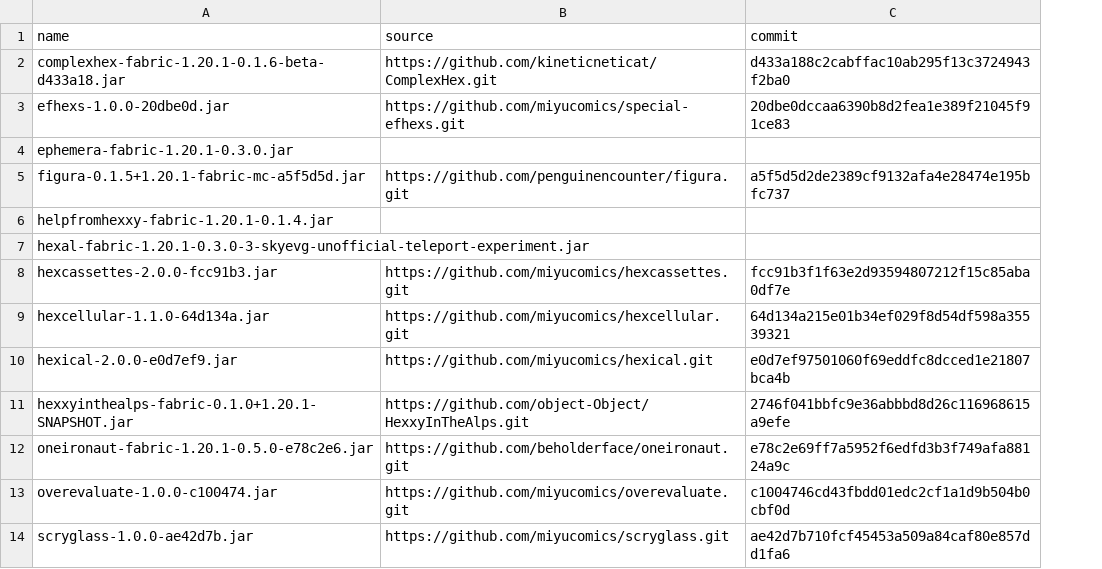
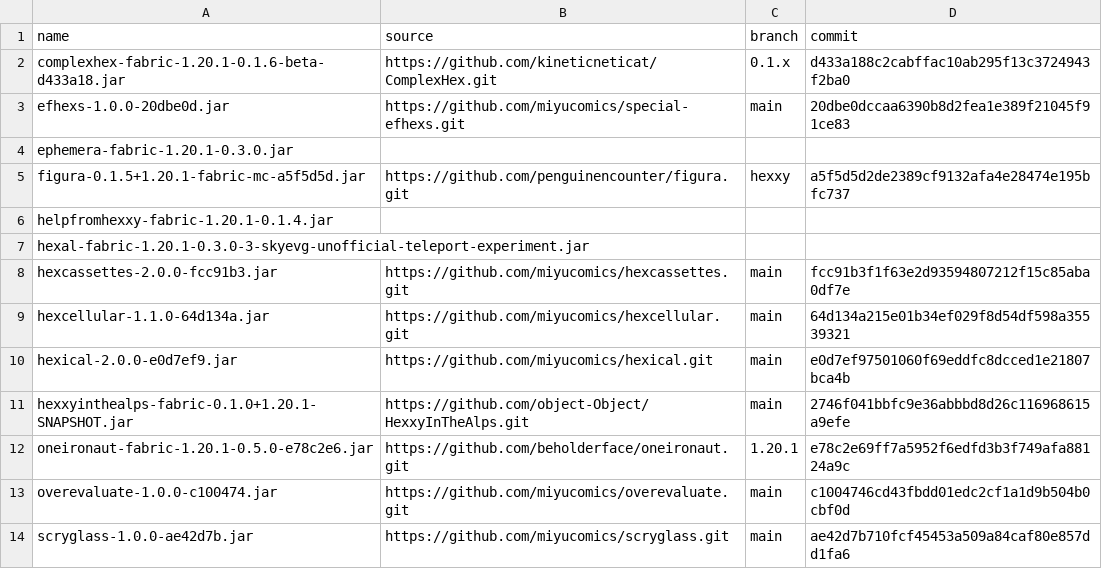
Before and after one commit to abilliontrillionstars/hexxy4, a CSV file: jarSources.csv, drawn as a sheet; the diff names each change by its address in the sheet, - before the commit and + after, or states it on an @@ line.

Commit message:
add branches to jarsources

```diff
--- a/jarSources.csv
+++ b/jarSources.csv
+column C (branch), rows 2-14: 0.1.x | main |  | hexxy |  |  | main | main | main | main | 1.20.1 | main | main
```
